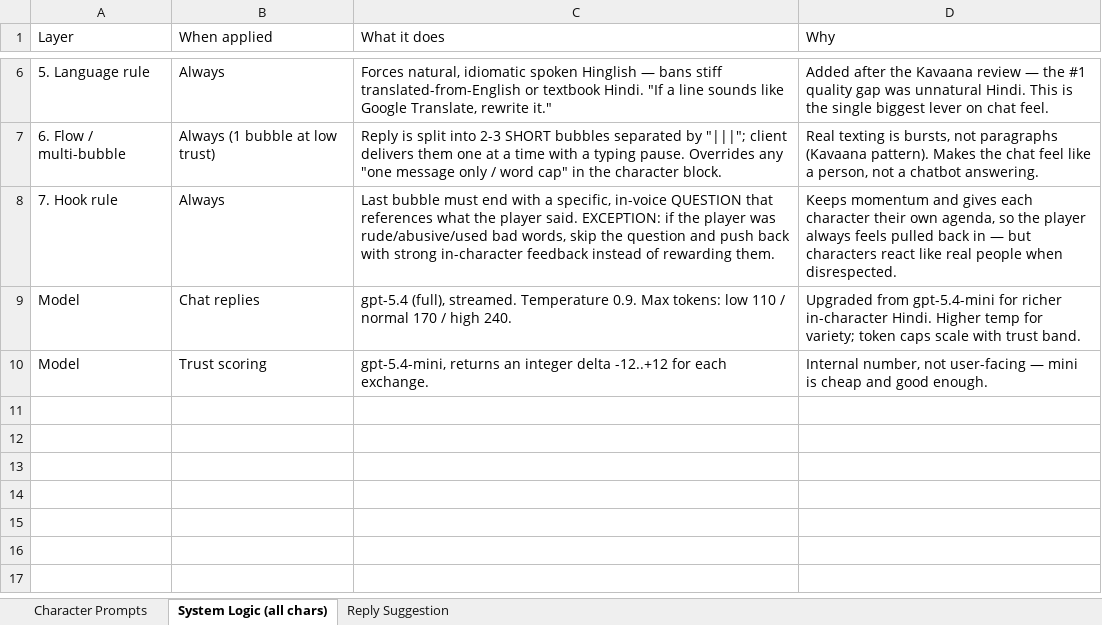
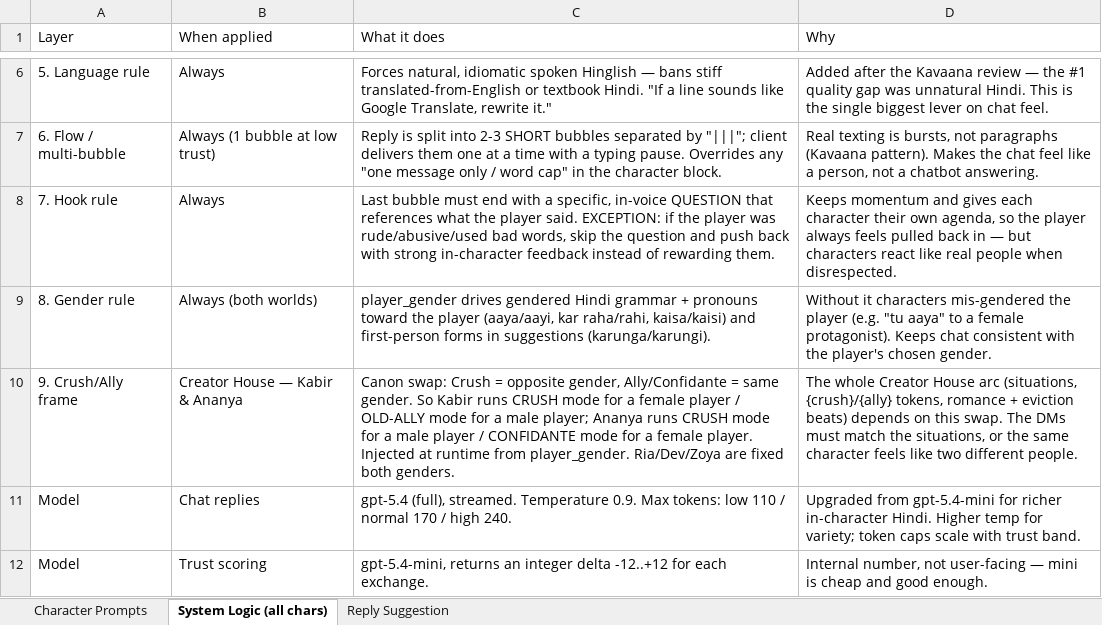
Before and after one commit to kathastoriesint-lab/lore, an Excel workbook: docs/lore-chat-prompts-review.xlsx, sheet System Logic (all chars), drawn as a sheet; only a part is shown, gaps mark what is left out; values as stored, in another font and other column widths than the file's, no borders; the diff names each change by its address in the sheet, - before the commit and + after, or states it on an @@ line.

```diff
--- a/docs/lore-chat-prompts-review.xlsx (sheet System Logic (all chars))
+++ b/docs/lore-chat-prompts-review.xlsx (sheet System Logic (all chars))
+row 9: 8. Gender rule | Always (both worlds) | player_gender drives gendered Hindi grammar + pronouns toward the player (aaya/aayi, kar raha/rahi, kaisa/kaisi) and first-person forms in suggestions (karunga/karungi). | Without it characters mis-gendered the player (e.g. "tu aaya" to a female protagonist). Keeps chat consistent with the player's chosen gender.
+row 10: 9. Crush/Ally frame | Creator House — Kabir & Ananya | Canon swap: Crush = opposite gender, Ally/Confidante = same gender. So Kabir runs CRUSH mode for a female player / OLD-ALLY mode for a male player; Ananya runs CRUSH mode for a male player / CONFIDANTE mode for a female player. Injected at runtime from player_gender. Ria/Dev/Zoya are fixed both genders. | The whole Creator House arc (situations, {crush}/{ally} tokens, romance + eviction beats) depends on this swap. The DMs must match the situations, or the same character feels like two different people.
```
Also changed, not shown: sheet Character Prompts, 2 other files.
